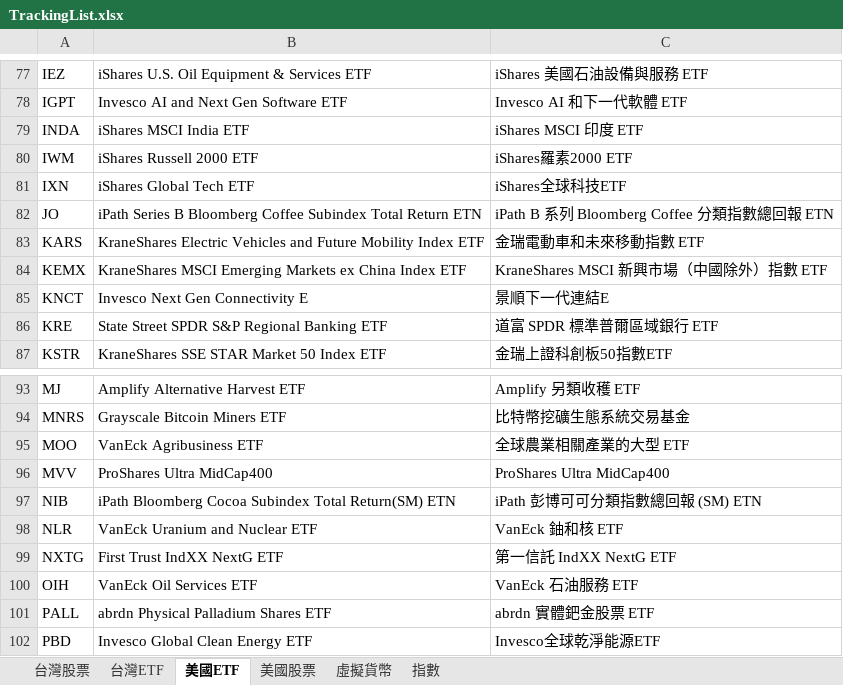
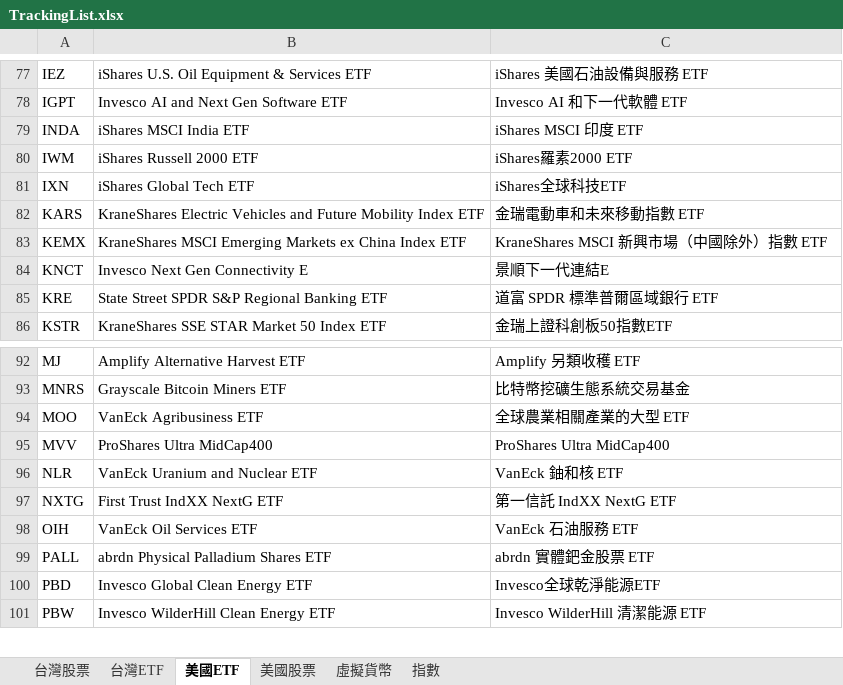
Before and after one commit to ainsliemile/TW_daily_stock, an Excel workbook: TrackingList.xlsx, sheet 美國ETF, drawn as a sheet; only a part is shown, gaps mark what is left out; the shorter side is filled out with more unchanged rows; values as stored, in another font and other column widths than the file's, no borders; conditional formats not drawn; the diff names each change by its address in the sheet, - before the commit and + after, or states it on an @@ line.

Commit message:
Add files via upload

```diff
--- a/TrackingList.xlsx (sheet 美國ETF)
+++ b/TrackingList.xlsx (sheet 美國ETF)
-row 82: JO | iPath Series B Bloomberg Coffee Subindex Total Return ETN | iPath B 系列 Bloomberg Coffee 分類指數總回報 ETN
-row 97: NIB | iPath Bloomberg Cocoa Subindex Total Return(SM) ETN | iPath 彭博可可分類指數總回報 (SM) ETN
```
